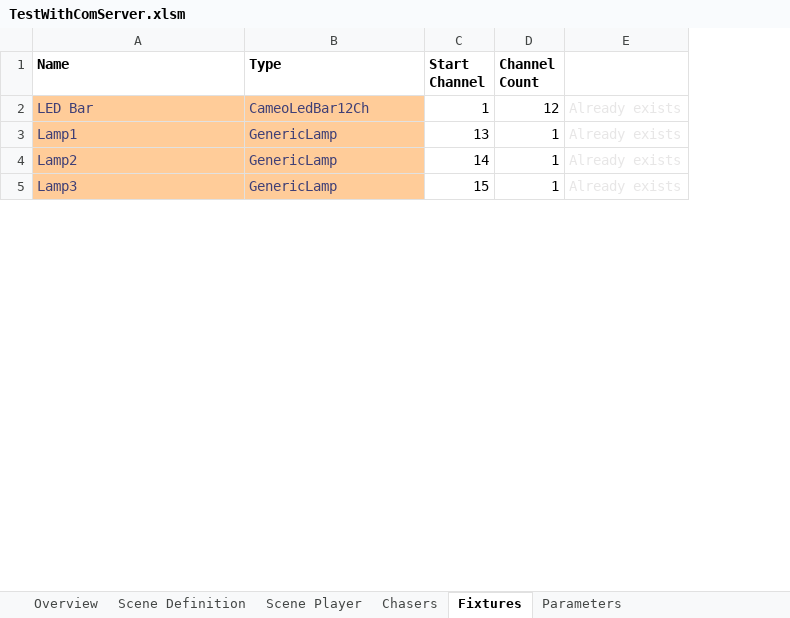
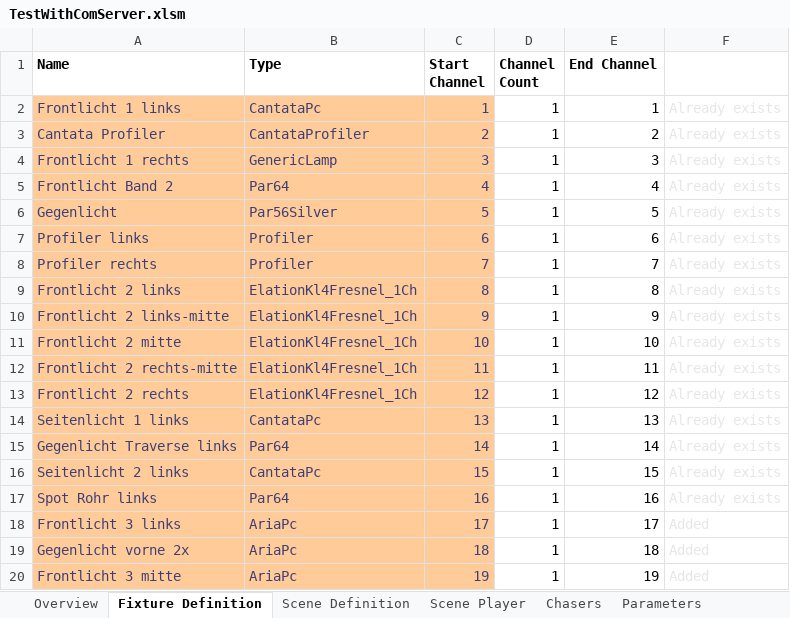
Before and after one commit to personalnexus/AuLiCom, an Excel workbook: doc/Excel/TestWithComServer.xlsm, sheet Fixture Definition, drawn as a sheet; only a part is shown; values as stored, in another font and other column widths than the file's, no borders; removed rows and columns are numbered as before the commit, all else as after; the diff covers the shown part only; the diff names each change by its address in the sheet, - before the commit and + after, or states it on an @@ line.

Commit message:
added missing fixture types and added all currently used to Excel file

```diff
--- a/doc/Excel/TestWithComServer.xlsm (sheet Fixture Definition)
+++ b/doc/Excel/TestWithComServer.xlsm (sheet Fixture Definition)
-sheet tab: Fixtures
+sheet tab: Fixture Definition
@@ sheet tab order changed: Overview | Fixture Definition | Scene Definition | Scene Player | Chasers | Parameters @@
-column E, rows 3-5: all Already exists
+column E (End Channel), rows 14-16: 13 | 14 | 15
+column F, rows 14-16: all Already exists
-row 2: LED Bar | CameoLedBar12Ch | 1 | 12 | Already exists
+row 2: Frontlicht 1 links | CantataPc | 1 | 1 | 1 | Already exists
+row 3: Cantata Profiler | CantataProfiler | 2 | 1 | 2 | Already exists
+row 4: Frontlicht 1 rechts | GenericLamp | 3 | 1 | 3 | Already exists
+row 5: Frontlicht Band 2 | Par64 | 4 | 1 | 4 | Already exists
+row 6: Gegenlicht | Par56Silver | 5 | 1 | 5 | Already exists
+row 7: Profiler links | Profiler | 6 | 1 | 6 | Already exists
+row 8: Profiler rechts | Profiler | 7 | 1 | 7 | Already exists
+row 9: Frontlicht 2 links | ElationKl4Fresnel_1Ch | 8 | 1 | 8 | Already exists
+row 10: Frontlicht 2 links-mitte | ElationKl4Fresnel_1Ch | 9 | 1 | 9 | Already exists
+row 11: Frontlicht 2 mitte | ElationKl4Fresnel_1Ch | 10 | 1 | 10 | Already exists
+row 12: Frontlicht 2 rechts-mitte | ElationKl4Fresnel_1Ch | 11 | 1 | 11 | Already exists
+row 13: Frontlicht 2 rechts | ElationKl4Fresnel_1Ch | 12 | 1 | 12 | Already exists
-A14 (Name): Lamp1
+A14 (Name): Seitenlicht 1 links
-B14 (Type): GenericLamp
+B14 (Type): CantataPc
@@ C14:C16 fill: none → #FFCC99, text colour: black → #3F3F76 @@
-A15 (Name): Lamp2
+A15 (Name): Gegenlicht Traverse links
-B15 (Type): GenericLamp
+B15 (Type): Par64
-A16 (Name): Lamp3
+A16 (Name): Seitenlicht 2 links
-B16 (Type): GenericLamp
+B16 (Type): CantataPc
+row 17: Spot Rohr links | Par64 | 16 | 1 | 16 | Already exists
+row 18: Frontlicht 3 links | AriaPc | 17 | 1 | 17 | Added
+row 19: Gegenlicht vorne 2x | AriaPc | 18 | 1 | 18 | Added
+row 20: Frontlicht 3 mitte | AriaPc | 19 | 1 | 19 | Added
```
Also changed, not shown: 18 added rows, 3 edited cells and cell formats elsewhere in this sheet, sheet Overview, sheet Scene Player, sheet Parameters, formulas that keep their value, charts or pictures, 1 other file.
